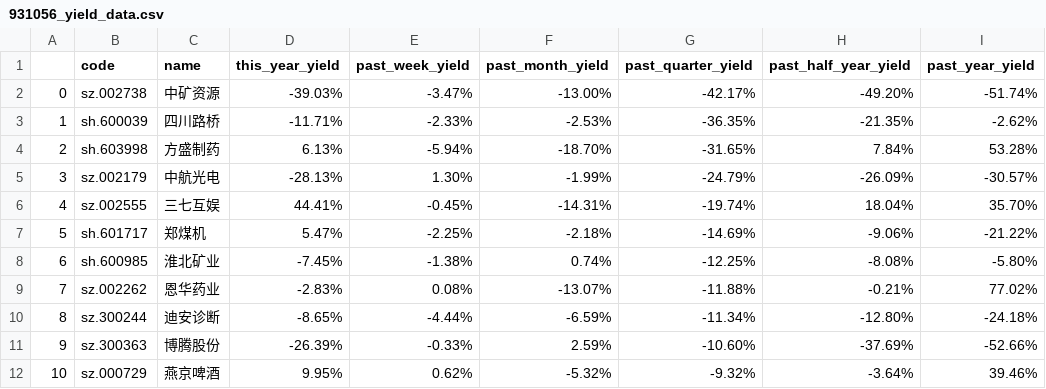
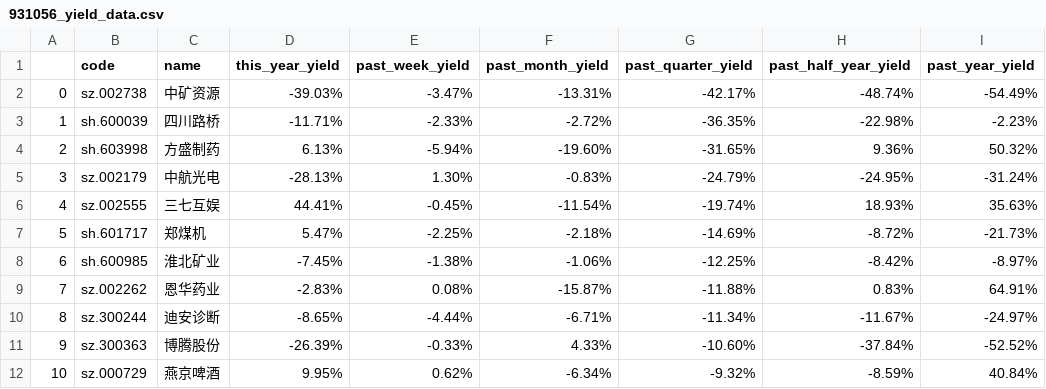
Before and after one commit to leeHua1010/millionaire, a CSV file: yield_data/931056_yield_data.csv, drawn as a sheet; only a part is shown; the diff covers the shown part only.

```diff
--- a/yield_data/931056_yield_data.csv
+++ b/yield_data/931056_yield_data.csv
@@ -1,12 +1,12 @@
 ,code,name,this_year_yield,past_week_yield,past_month_yield,past_quarter_yield,past_half_year_yield,past_year_yield
-0,sz.002738,中矿资源,-39.03%,-3.47%,-13.00%,-42.17%,-49.20%,-51.74%
-1,sh.600039,四川路桥,-11.71%,-2.33%,-2.53%,-36.35%,-21.35%,-2.62%
-2,sh.603998,方盛制药,6.13%,-5.94%,-18.70%,-31.65%,7.84%,53.28%
-3,sz.002179,中航光电,-28.13%,1.30%,-1.99%,-24.79%,-26.09%,-30.57%
-4,sz.002555,三七互娱,44.41%,-0.45%,-14.31%,-19.74%,18.04%,35.70%
-5,sh.601717,郑煤机,5.47%,-2.25%,-2.18%,-14.69%,-9.06%,-21.22%
-6,sh.600985,淮北矿业,-7.45%,-1.38%,0.74%,-12.25%,-8.08%,-5.80%
-7,sz.002262,恩华药业,-2.83%,0.08%,-13.07%,-11.88%,-0.21%,77.02%
-8,sz.300244,迪安诊断,-8.65%,-4.44%,-6.59%,-11.34%,-12.80%,-24.18%
-9,sz.300363,博腾股份,-26.39%,-0.33%,2.59%,-10.60%,-37.69%,-52.66%
-10,sz.000729,燕京啤酒,9.95%,0.62%,-5.32%,-9.32%,-3.64%,39.46%
+0,sz.002738,中矿资源,-39.03%,-3.47%,-13.31%,-42.17%,-48.74%,-54.49%
+1,sh.600039,四川路桥,-11.71%,-2.33%,-2.72%,-36.35%,-22.98%,-2.23%
+2,sh.603998,方盛制药,6.13%,-5.94%,-19.60%,-31.65%,9.36%,50.32%
+3,sz.002179,中航光电,-28.13%,1.30%,-0.83%,-24.79%,-24.95%,-31.24%
+4,sz.002555,三七互娱,44.41%,-0.45%,-11.54%,-19.74%,18.93%,35.63%
+5,sh.601717,郑煤机,5.47%,-2.25%,-2.18%,-14.69%,-8.72%,-21.73%
+6,sh.600985,淮北矿业,-7.45%,-1.38%,-1.06%,-12.25%,-8.42%,-8.97%
+7,sz.002262,恩华药业,-2.83%,0.08%,-15.87%,-11.88%,0.83%,64.91%
+8,sz.300244,迪安诊断,-8.65%,-4.44%,-6.71%,-11.34%,-11.67%,-24.97%
+9,sz.300363,博腾股份,-26.39%,-0.33%,4.33%,-10.60%,-37.84%,-52.52%
+10,sz.000729,燕京啤酒,9.95%,0.62%,-6.34%,-9.32%,-8.59%,40.84%
```
Also changed, not shown: 115 edited cells elsewhere in this file, fear_data/fear_data.csv, yield_data/000300_yield_data.csv, 2 other files.
